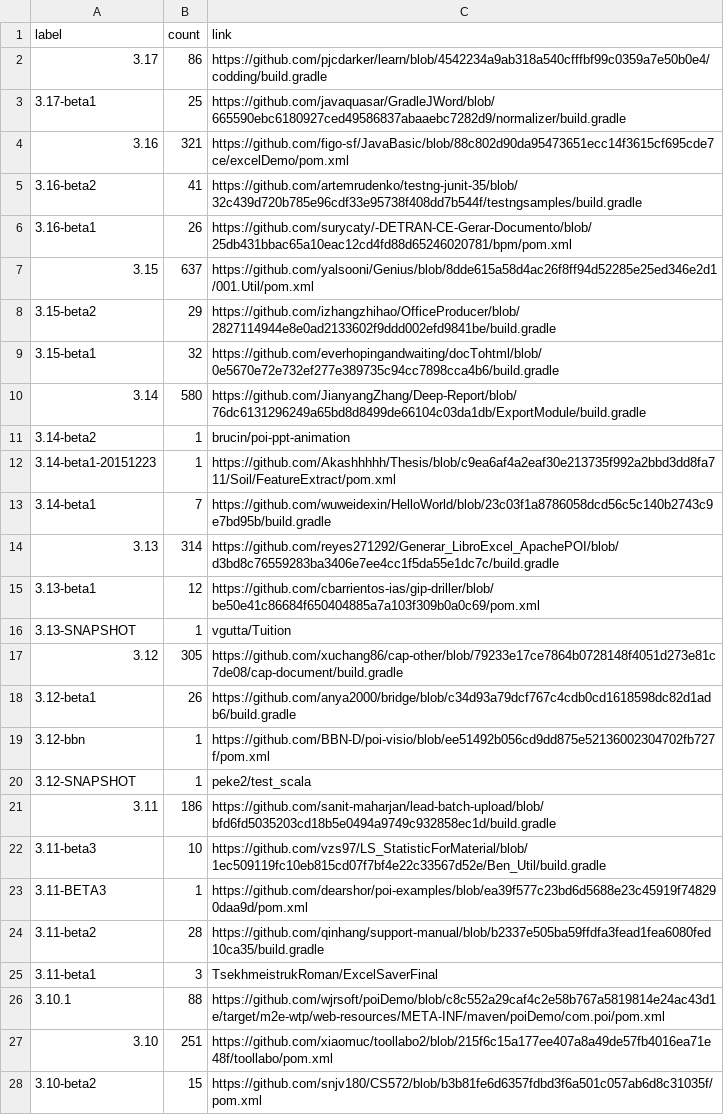
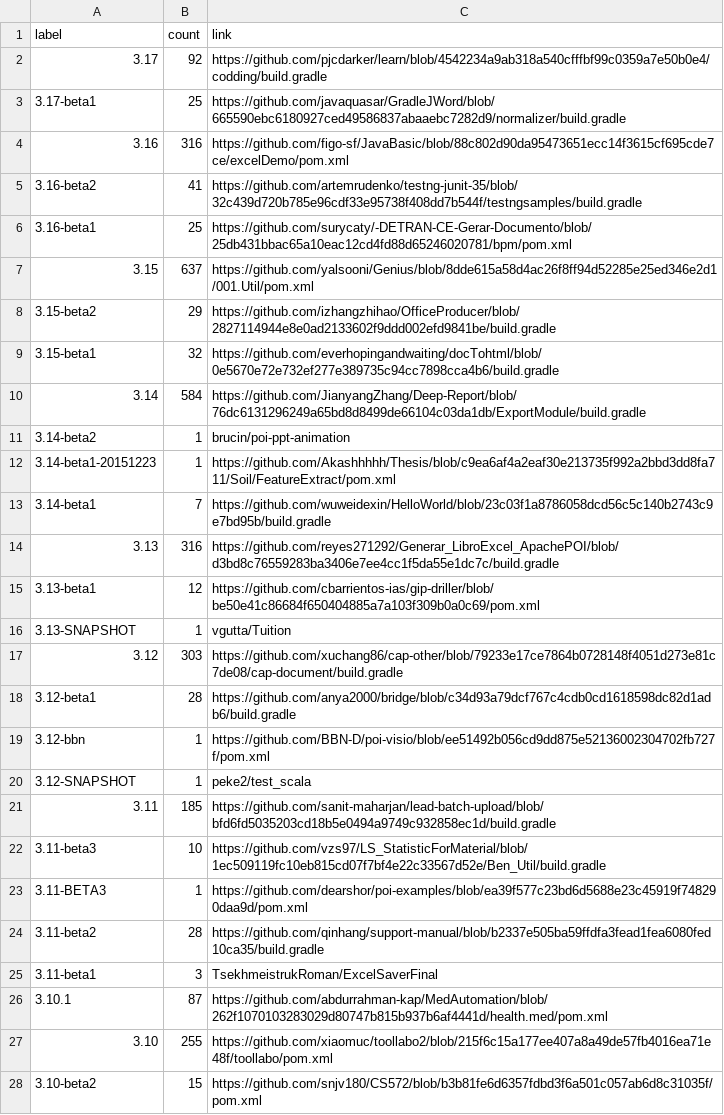
Before and after one commit to centic9/github-version-statistics, a CSV file: docs/resultsAll.csv, drawn as a sheet; only a part is shown; the diff covers the shown part only.

```diff
--- a/docs/resultsAll.csv
+++ b/docs/resultsAll.csv
@@ -1,7 +1,7 @@
 label,count,link
-3.17,86,https://github.com/pjcdarker/learn/blob/4542234a9ab318a540cfffbf99c0359a7e50b0e4/codding/build.gradle
+3.17,92,https://github.com/pjcdarker/learn/blob/4542234a9ab318a540cfffbf99c0359a7e50b0e4/codding/build.gradle
 3.17-beta1,25,https://github.com/javaquasar/GradleJWord/blob/665590ebc6180927ced49586837abaaebc7282d9/normalizer/build.gradle
-3.16,321,https://github.com/figo-sf/JavaBasic/blob/88c802d90da95473651ecc14f3615cf695cde7ce/excelDemo/pom.xml
+3.16,316,https://github.com/figo-sf/JavaBasic/blob/88c802d90da95473651ecc14f3615cf695cde7ce/excelDemo/pom.xml
 3.16-beta2,41,https://github.com/artemrudenko/testng-junit-35/blob/32c439d720b785e96cdf33e95738f408dd7b544f/testngsamples/build.gradle
-3.16-beta1,26,https://github.com/surycaty/-DETRAN-CE-Gerar-Documento/blob/25db431bbac65a10eac12cd4fd88d65246020781/bpm/pom.xml
+3.16-beta1,25,https://github.com/surycaty/-DETRAN-CE-Gerar-Documento/blob/25db431bbac65a10eac12cd4fd88d65246020781/bpm/pom.xml
 3.15,637,https://github.com/yalsooni/Genius/blob/8dde615a58d4ac26f8ff94d52285e25ed346e2d1/001.Util/pom.xml
@@ -9,3 +9,3 @@ label,count,link
 3.15-beta1,32,https://github.com/everhopingandwaiting/docTohtml/blob/0e5670e72e732ef277e389735c94cc7898cca4b6/build.gradle
-3.14,580,https://github.com/JianyangZhang/Deep-Report/blob/76dc6131296249a65bd8d8499de66104c03da1db/ExportModule/build.gradle
+3.14,584,https://github.com/JianyangZhang/Deep-Report/blob/76dc6131296249a65bd8d8499de66104c03da1db/ExportModule/build.gradle
 3.14-beta2,1,brucin/poi-ppt-animation
@@ -13,10 +13,10 @@ label,count,link
 3.14-beta1,7,https://github.com/wuweidexin/HelloWorld/blob/23c03f1a8786058dcd56c5c140b2743c9e7bd95b/build.gradle
-3.13,314,https://github.com/reyes271292/Generar_LibroExcel_ApachePOI/blob/d3bd8c76559283ba3406e7ee4cc1f5da55e1dc7c/build.gradle
+3.13,316,https://github.com/reyes271292/Generar_LibroExcel_ApachePOI/blob/d3bd8c76559283ba3406e7ee4cc1f5da55e1dc7c/build.gradle
 3.13-beta1,12,https://github.com/cbarrientos-ias/gip-driller/blob/be50e41c86684f650404885a7a103f309b0a0c69/pom.xml
 3.13-SNAPSHOT,1,vgutta/Tuition
-3.12,305,https://github.com/xuchang86/cap-other/blob/79233e17ce7864b0728148f4051d273e81c7de08/cap-document/build.gradle
-3.12-beta1,26,https://github.com/anya2000/bridge/blob/c34d93a79dcf767c4cdb0cd1618598dc82d1adb6/build.gradle
+3.12,303,https://github.com/xuchang86/cap-other/blob/79233e17ce7864b0728148f4051d273e81c7de08/cap-document/build.gradle
+3.12-beta1,28,https://github.com/anya2000/bridge/blob/c34d93a79dcf767c4cdb0cd1618598dc82d1adb6/build.gradle
 3.12-bbn,1,https://github.com/BBN-D/poi-visio/blob/ee51492b056cd9dd875e52136002304702fb727f/pom.xml
 3.12-SNAPSHOT,1,peke2/test_scala
-3.11,186,https://github.com/sanit-maharjan/lead-batch-upload/blob/bfd6fd5035203cd18b5e0494a9749c932858ec1d/build.gradle
+3.11,185,https://github.com/sanit-maharjan/lead-batch-upload/blob/bfd6fd5035203cd18b5e0494a9749c932858ec1d/build.gradle
 3.11-beta3,10,https://github.com/vzs97/LS_StatisticForMaterial/blob/1ec509119fc10eb815cd07f7bf4e22c33567d52e/Ben_Util/build.gradle
@@ -25,4 +25,4 @@ label,count,link
 3.11-beta1,3,TsekhmeistrukRoman/ExcelSaverFinal
-3.10.1,88,https://github.com/wjrsoft/poiDemo/blob/c8c552a29caf4c2e58b767a5819814e24ac43d1e/target/m2e-wtp/web-resources/META-INF/maven/poiDemo/com.poi/pom.xml
-3.10,251,https://github.com/xiaomuc/toollabo2/blob/215f6c15a177ee407a8a49de57fb4016ea71e48f/toollabo/pom.xml
+3.10.1,87,https://github.com/abdurrahman-kap/MedAutomation/blob/262f1070103283029d80747b815b937b6af4441d/health.med/pom.xml
+3.10,255,https://github.com/xiaomuc/toollabo2/blob/215f6c15a177ee407a8a49de57fb4016ea71e48f/toollabo/pom.xml
 3.10-beta2,15,https://github.com/snjv180/CS572/blob/b3b81fe6d6357fdbd3f6a501c057ab6d8c31035f/pom.xml
```
Also changed, not shown: 7 edited cells elsewhere in this file, docs/_data/versionChanges.csv, docs/resultsCurrent.csv, 5 other files.
